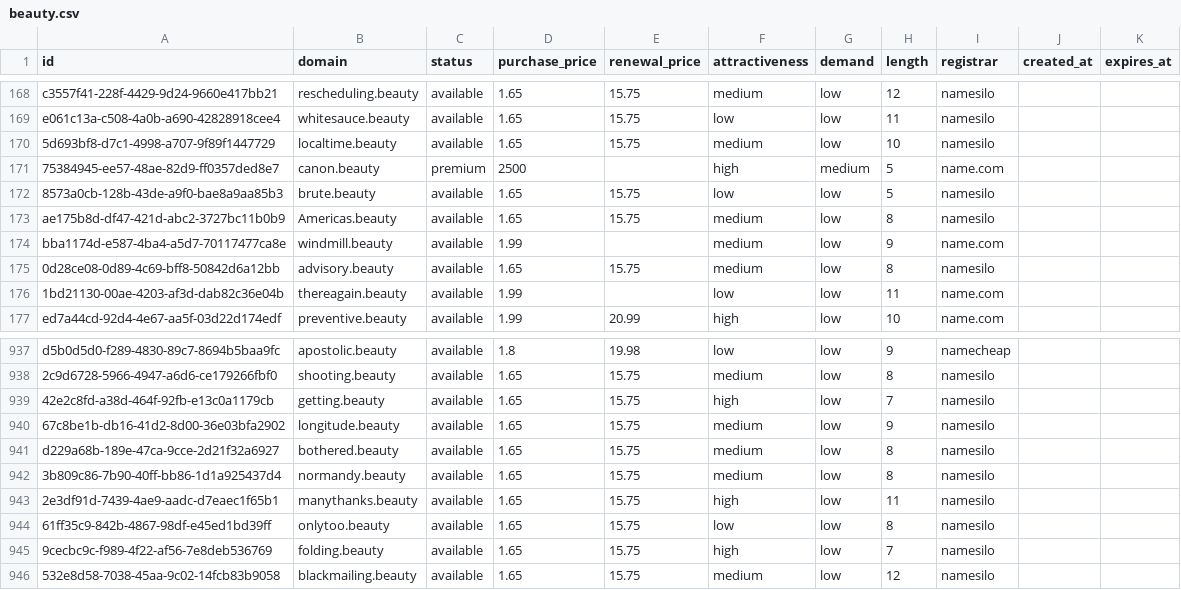
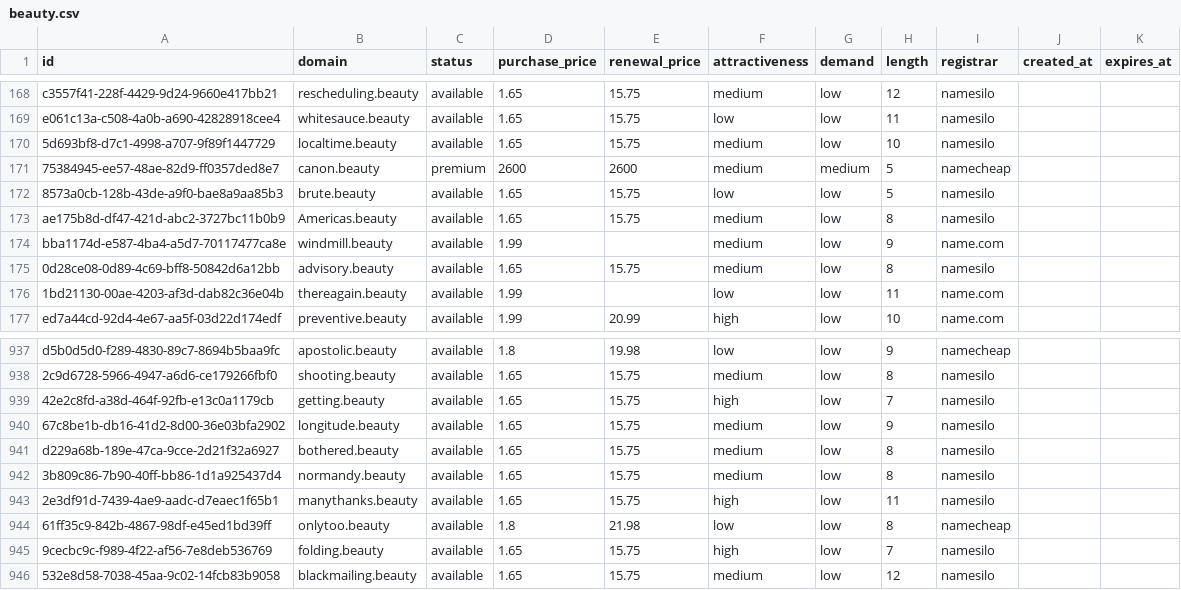
Before and after one commit to UniqueDomains/beauty-oneword-domains, a CSV file: beauty.csv, drawn as a sheet; only a part is shown, gaps mark what is left out.

Commit message:
Domains update

```diff
--- a/beauty.csv
+++ b/beauty.csv
@@ -170,3 +170,3 @@ e061c13a-c508-4a0b-a690-42828918cee4,whitesauce.beauty,available,1.65,15.75,low,
 5d693bf8-d7c1-4998-a707-9f89f1447729,localtime.beauty,available,1.65,15.75,medium,low,10,namesilo,,
-75384945-ee57-48ae-82d9-ff0357ded8e7,canon.beauty,premium,2500,,high,medium,5,name.com,,
+75384945-ee57-48ae-82d9-ff0357ded8e7,canon.beauty,premium,2600,2600,medium,medium,5,namecheap,,
 8573a0cb-128b-43de-a9f0-bae8a9aa85b3,brute.beauty,available,1.65,15.75,low,low,5,namesilo,,
@@ -943,3 +943,3 @@ d229a68b-189e-47ca-9cce-2d21f32a6927,bothered.beauty,available,1.65,15.75,medium
 2e3df91d-7439-4ae9-aadc-d7eaec1f65b1,manythanks.beauty,available,1.65,15.75,high,low,11,namesilo,,
-61ff35c9-842b-4867-98df-e45ed1bd39ff,onlytoo.beauty,available,1.65,15.75,low,low,8,namesilo,,
+61ff35c9-842b-4867-98df-e45ed1bd39ff,onlytoo.beauty,available,1.8,21.98,low,low,8,namecheap,,
 9cecbc9c-f989-4f22-af56-7e8deb536769,folding.beauty,available,1.65,15.75,high,low,7,namesilo,,
```
Also changed, not shown: 4 other files.
